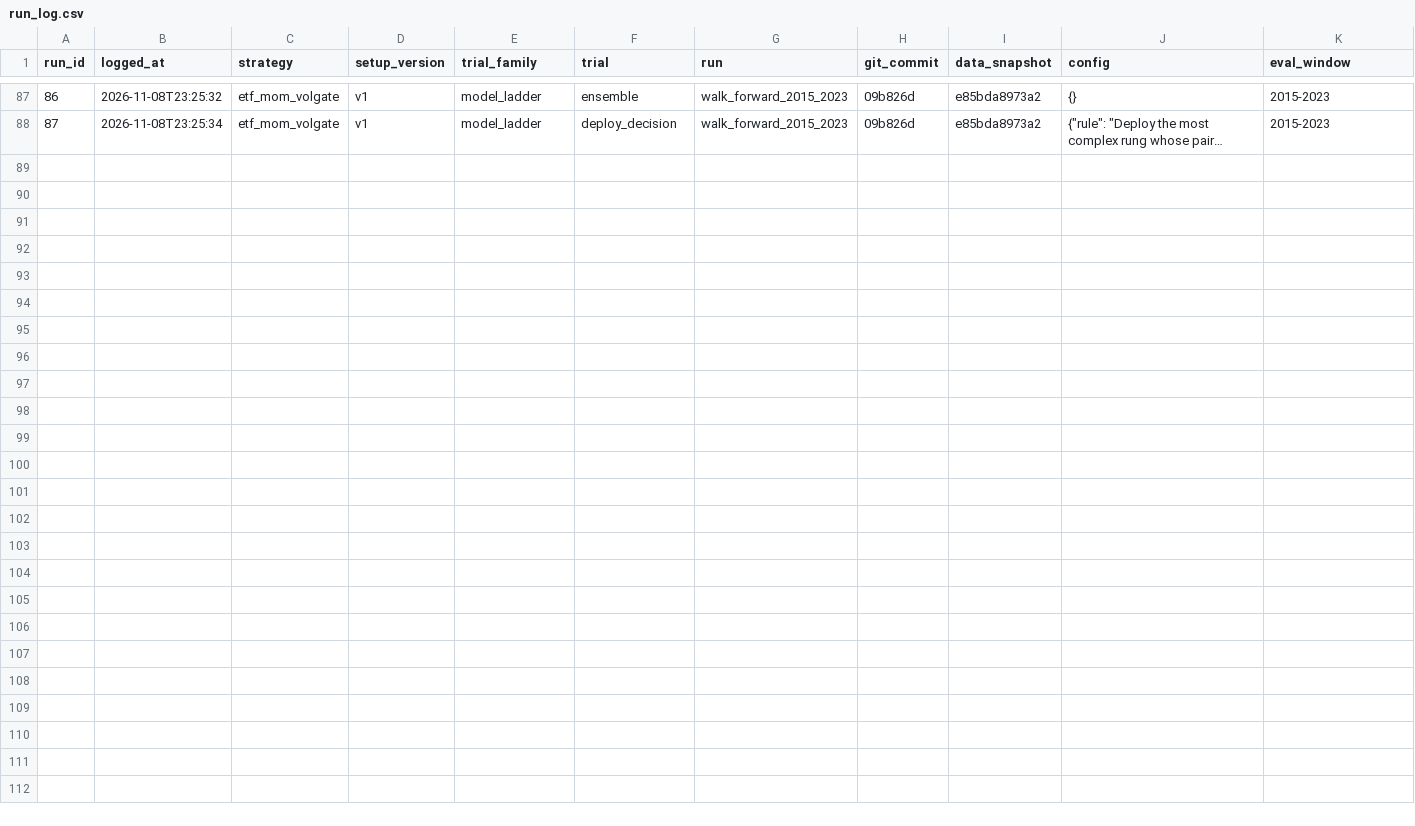
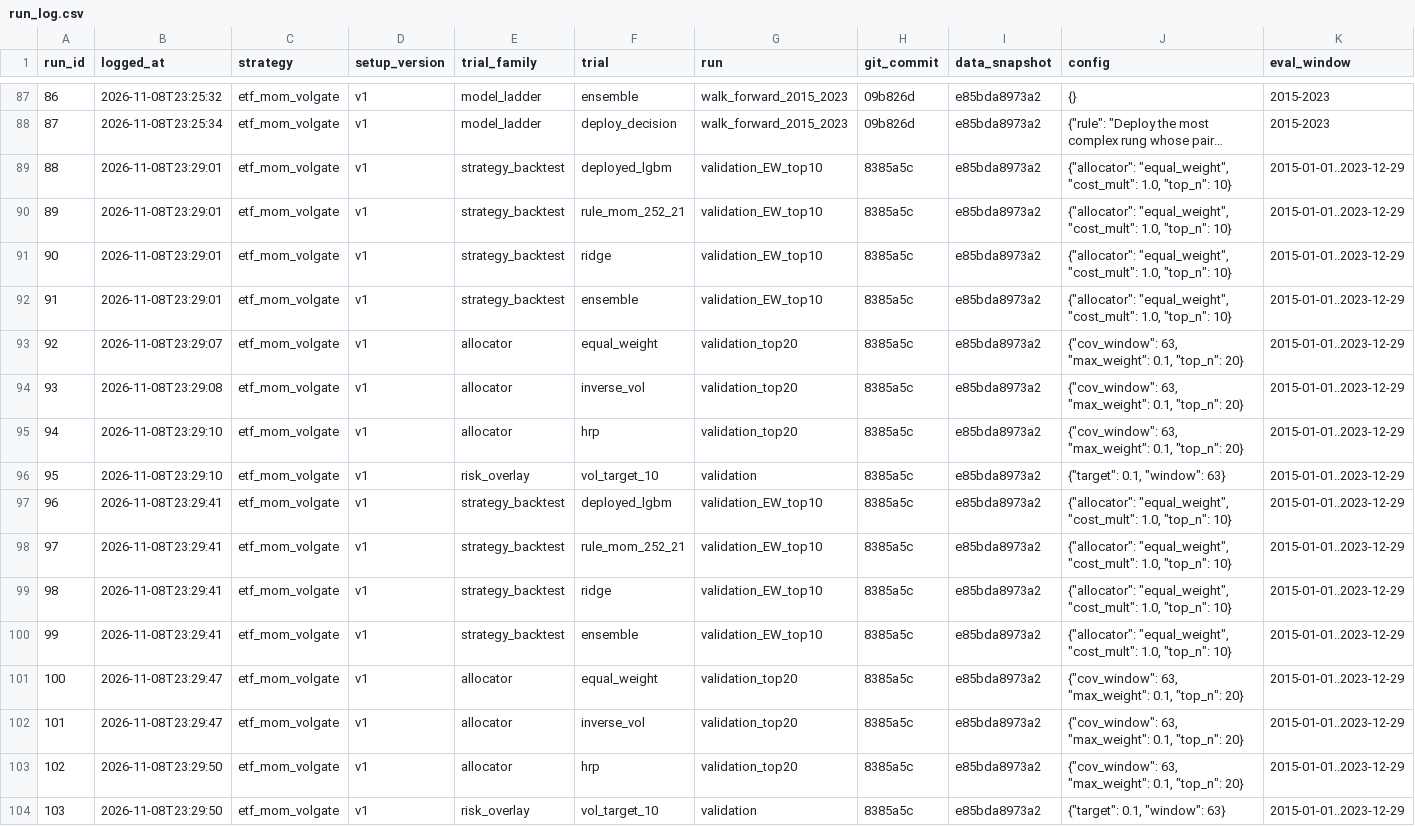
Before and after one commit to StanHsu0348/ml4t-midterm-etf-momentum, a CSV file: run_log.csv, drawn as a sheet; only a part is shown, gaps mark what is left out; long unchanged cells end in …; rows hold the shown columns only; the diff names each change by its address in the sheet, - before the commit and + after, or states it on an @@ line.

```diff
--- a/run_log.csv
+++ b/run_log.csv
+row 89: 88 | 2026-11-08T23:29:01 | etf_mom_volgate | v1 | strategy_backtest | deployed_lgbm | validation_EW_top10 | 8385a5c | e85bda8973a2 | {"allocator": "equal_weight", "cost_mult": 1.0, "top_n": 10} | 2015-01-01..2023-12-29
+row 90: 89 | 2026-11-08T23:29:01 | etf_mom_volgate | v1 | strategy_backtest | rule_mom_252_21 | validation_EW_top10 | 8385a5c | e85bda8973a2 | {"allocator": "equal_weight", "cost_mult": 1.0, "top_n": 10} | 2015-01-01..2023-12-29
+row 91: 90 | 2026-11-08T23:29:01 | etf_mom_volgate | v1 | strategy_backtest | ridge | validation_EW_top10 | 8385a5c | e85bda8973a2 | {"allocator": "equal_weight", "cost_mult": 1.0, "top_n": 10} | 2015-01-01..2023-12-29
+row 92: 91 | 2026-11-08T23:29:01 | etf_mom_volgate | v1 | strategy_backtest | ensemble | validation_EW_top10 | 8385a5c | e85bda8973a2 | {"allocator": "equal_weight", "cost_mult": 1.0, "top_n": 10} | 2015-01-01..2023-12-29
+row 93: 92 | 2026-11-08T23:29:07 | etf_mom_volgate | v1 | allocator | equal_weight | validation_top20 | 8385a5c | e85bda8973a2 | {"cov_window": 63, "max_weight": 0.1, "top_n": 20} | 2015-01-01..2023-12-29
+row 94: 93 | 2026-11-08T23:29:08 | etf_mom_volgate | v1 | allocator | inverse_vol | validation_top20 | 8385a5c | e85bda8973a2 | {"cov_window": 63, "max_weight": 0.1, "top_n": 20} | 2015-01-01..2023-12-29
+row 95: 94 | 2026-11-08T23:29:10 | etf_mom_volgate | v1 | allocator | hrp | validation_top20 | 8385a5c | e85bda8973a2 | {"cov_window": 63, "max_weight": 0.1, "top_n": 20} | 2015-01-01..2023-12-29
+row 96: 95 | 2026-11-08T23:29:10 | etf_mom_volgate | v1 | risk_overlay | vol_target_10 | validation | 8385a5c | e85bda8973a2 | {"target": 0.1, "window": 63} | 2015-01-01..2023-12-29
+row 97: 96 | 2026-11-08T23:29:41 | etf_mom_volgate | v1 | strategy_backtest | deployed_lgbm | validation_EW_top10 | 8385a5c | e85bda8973a2 | {"allocator": "equal_weight", "cost_mult": 1.0, "top_n": 10} | 2015-01-01..2023-12-29
+row 98: 97 | 2026-11-08T23:29:41 | etf_mom_volgate | v1 | strategy_backtest | rule_mom_252_21 | validation_EW_top10 | 8385a5c | e85bda8973a2 | {"allocator": "equal_weight", "cost_mult": 1.0, "top_n": 10} | 2015-01-01..2023-12-29
+row 99: 98 | 2026-11-08T23:29:41 | etf_mom_volgate | v1 | strategy_backtest | ridge | validation_EW_top10 | 8385a5c | e85bda8973a2 | {"allocator": "equal_weight", "cost_mult": 1.0, "top_n": 10} | 2015-01-01..2023-12-29
+row 100: 99 | 2026-11-08T23:29:41 | etf_mom_volgate | v1 | strategy_backtest | ensemble | validation_EW_top10 | 8385a5c | e85bda8973a2 | {"allocator": "equal_weight", "cost_mult": 1.0, "top_n": 10} | 2015-01-01..2023-12-29
+row 101: 100 | 2026-11-08T23:29:47 | etf_mom_volgate | v1 | allocator | equal_weight | validation_top20 | 8385a5c | e85bda8973a2 | {"cov_window": 63, "max_weight": 0.1, "top_n": 20} | 2015-01-01..2023-12-29
+row 102: 101 | 2026-11-08T23:29:47 | etf_mom_volgate | v1 | allocator | inverse_vol | validation_top20 | 8385a5c | e85bda8973a2 | {"cov_window": 63, "max_weight": 0.1, "top_n": 20} | 2015-01-01..2023-12-29
+row 103: 102 | 2026-11-08T23:29:50 | etf_mom_volgate | v1 | allocator | hrp | validation_top20 | 8385a5c | e85bda8973a2 | {"cov_window": 63, "max_weight": 0.1, "top_n": 20} | 2015-01-01..2023-12-29
+row 104: 103 | 2026-11-08T23:29:50 | etf_mom_volgate | v1 | risk_overlay | vol_target_10 | validation | 8385a5c | e85bda8973a2 | {"target": 0.1, "window": 63} | 2015-01-01..2023-12-29
```
Also changed, not shown: 21 other files.
